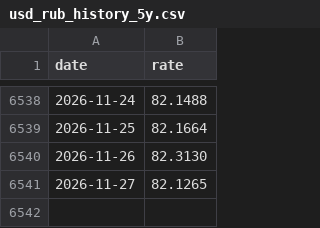
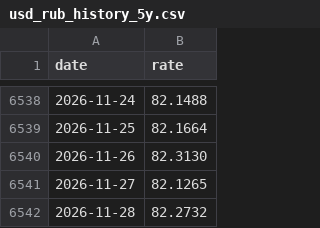
Before and after one commit to Ilyazykov/erp, a CSV file: data/usd_rub_history_5y.csv, drawn as a sheet; only a part is shown, gaps mark what is left out; the diff names each change by its address in the sheet, - before the commit and + after, or states it on an @@ line.

```diff
--- a/data/usd_rub_history_5y.csv
+++ b/data/usd_rub_history_5y.csv
+row 6542: 2026-11-28 | 82.2732
```
Also changed, not shown: data/usd_rub_history.csv, 1 other file.
